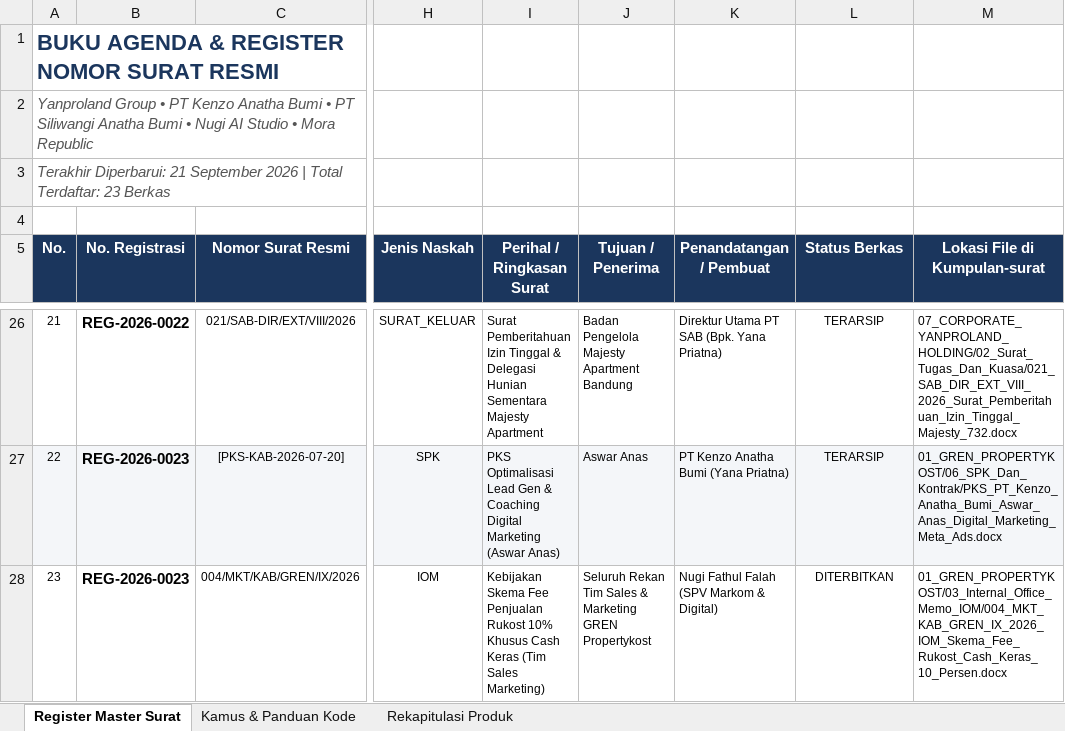
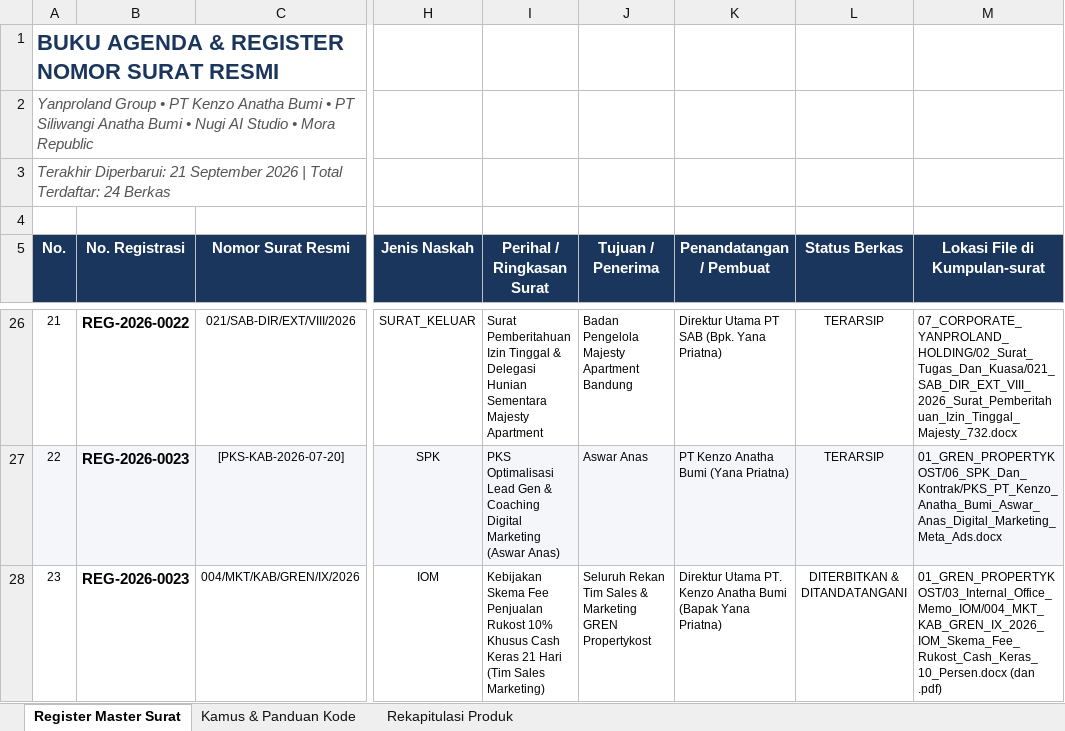
Before and after one commit to nugiwabot/Kumpulan-surat, an Excel workbook: 00_STANDAR_DAN_REGULASI/BUKU_AGENDA_DAN_REGISTER_NOMOR_SURAT.xlsx, sheet Register Master Surat, drawn as a sheet; only a part is shown, gaps mark what is left out; values as stored, in another font and other column widths than the file's, no borders; the diff names each change by its address in the sheet, - before the commit and + after, or states it on an @@ line.

Commit message:
docs(register): update master Excel, CSV, and JSON registers with latest Direktur Utama IOM 004

```diff
--- a/00_STANDAR_DAN_REGULASI/BUKU_AGENDA_DAN_REGISTER_NOMOR_SURAT.xlsx (sheet Register Master Surat)
+++ b/00_STANDAR_DAN_REGULASI/BUKU_AGENDA_DAN_REGISTER_NOMOR_SURAT.xlsx (sheet Register Master Surat)
-A3 (No.): …Total Terdaftar: 23 Berkas
+A3 (No.): …Total Terdaftar: 24 Berkas
-I28 (Perihal / Ringkasan Surat): …Cash Keras (Tim Sales…
+I28 (Perihal / Ringkasan Surat): …Cash Keras 21 Hari (Tim Sales…
-K28 (Penandatangan / Pembuat): Nugi Fathul Falah (SPV Markom & Digital)
+K28 (Penandatangan / Pembuat): Direktur Utama PT. Kenzo Anatha Bumi (Bapak Yana Priatna)
-L28 (Status Berkas): DITERBITKAN
+L28 (Status Berkas): DITERBITKAN & DITANDATANGANI
-M28 (Lokasi File di Kumpulan-surat): 01_GREN_PROPERTYKOST/03_Internal_Office_Memo_IOM/004_MKT_KAB_GREN_IX_2026_IOM_Skema_Fee_Rukost_Cash_Keras_10_Persen.docx
+M28 (Lokasi File di Kumpulan-surat): 01_GREN_PROPERTYKOST/03_Internal_Office_Memo_IOM/004_MKT_KAB_GREN_IX_2026_IOM_Skema_Fee_Rukost_Cash_Keras_10_Persen.docx (dan .pdf)
```
Also changed, not shown: 2 other files.
